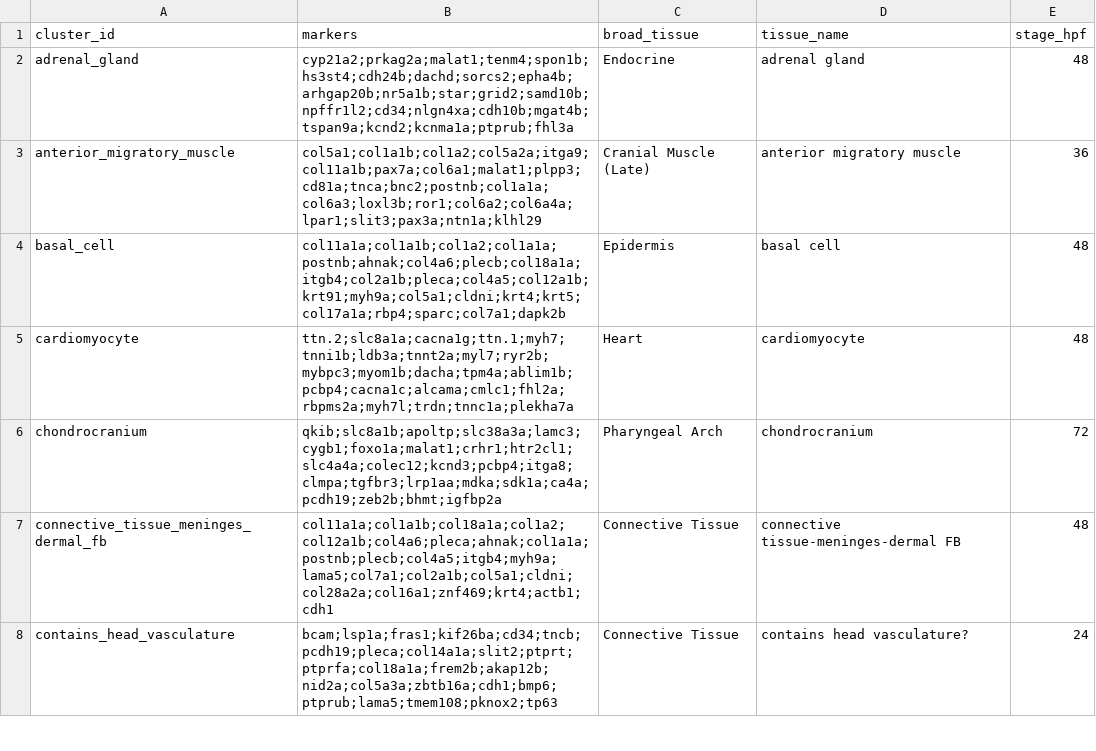
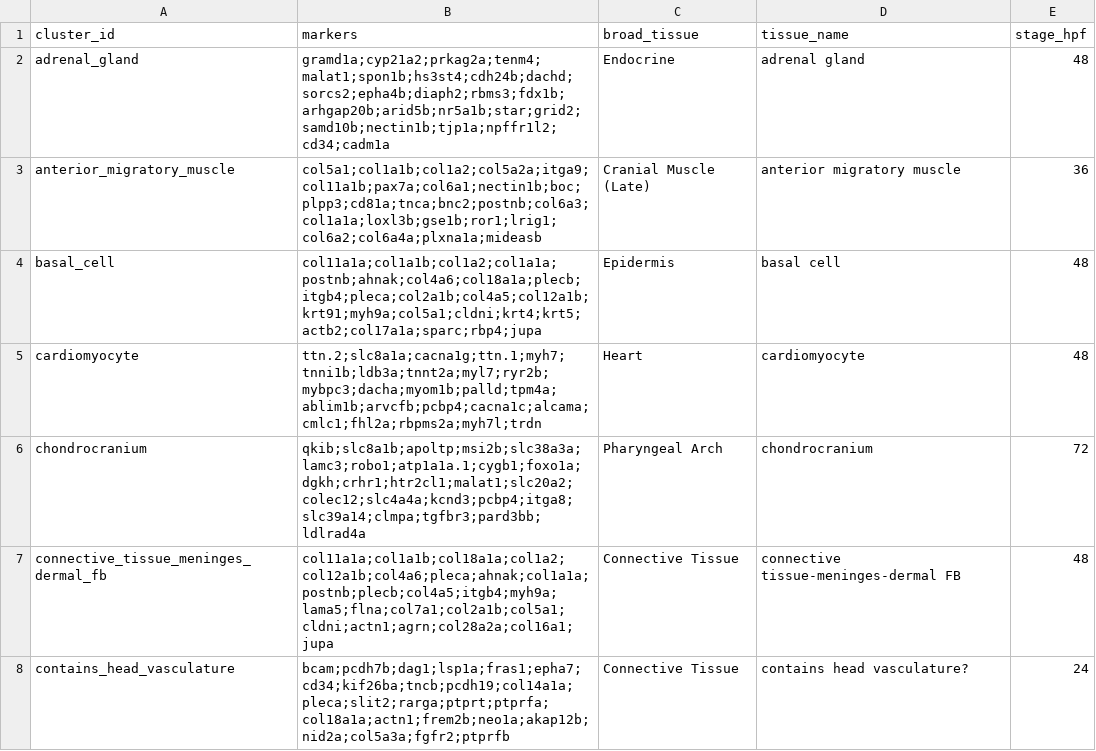
Before and after one commit to zeroshotbio/zlabel, a CSV file: benchmarks/zscape_eval.csv, drawn as a sheet; only a part is shown; the diff covers the shown part only.

Commit message:
fix(eval): source ZSCAPE 2nd-atlas eval from the canonical PRISM atlas (#49)
Repoint the held-out ZSCAPE 2nd-atlas eval from an untracked transcriptformer orphan h5ad to PRISM's canonical zscape_perturbation.h5ad (identical 610,839 wild-type control cells, full 32k-gene transcriptome vs a 4,817-gene panel); regenerate the eval CSV + baseline. Intentional baseline shift: coverage 47.9%->42.7%, agreement flat, gold labels unchanged.

```diff
--- a/benchmarks/zscape_eval.csv
+++ b/benchmarks/zscape_eval.csv
@@ -1,8 +1,8 @@
 cluster_id,markers,broad_tissue,tissue_name,stage_hpf
-adrenal_gland,cyp21a2;prkag2a;malat1;tenm4;spon1b;hs3st4;cdh24b;dachd;sorcs2;epha4b;arhgap20b;nr5a1b;star;grid2;samd10b;npffr1l2;cd34;nlgn4xa;cdh10b;mgat4b;tspan9a;kcnd2;kcnma1a;ptprub;fhl3a,Endocrine,adrenal gland,48
-anterior_migratory_muscle,col5a1;col1a1b;col1a2;col5a2a;itga9;col11a1b;pax7a;col6a1;malat1;plpp3;cd81a;tnca;bnc2;postnb;col1a1a;col6a3;loxl3b;ror1;col6a2;col6a4a;lpar1;slit3;pax3a;ntn1a;klhl29,Cranial Muscle (Late),anterior migratory muscle,36
-basal_cell,col11a1a;col1a1b;col1a2;col1a1a;postnb;ahnak;col4a6;plecb;col18a1a;itgb4;col2a1b;pleca;col4a5;col12a1b;krt91;myh9a;col5a1;cldni;krt4;krt5;col17a1a;rbp4;sparc;col7a1;dapk2b,Epidermis,basal cell,48
-cardiomyocyte,ttn.2;slc8a1a;cacna1g;ttn.1;myh7;tnni1b;ldb3a;tnnt2a;myl7;ryr2b;mybpc3;myom1b;dacha;tpm4a;ablim1b;pcbp4;cacna1c;alcama;cmlc1;fhl2a;rbpms2a;myh7l;trdn;tnnc1a;plekha7a,Heart,cardiomyocyte,48
-chondrocranium,qkib;slc8a1b;apoltp;slc38a3a;lamc3;cygb1;foxo1a;malat1;crhr1;htr2cl1;slc4a4a;colec12;kcnd3;pcbp4;itga8;clmpa;tgfbr3;lrp1aa;mdka;sdk1a;ca4a;pcdh19;zeb2b;bhmt;igfbp2a,Pharyngeal Arch,chondrocranium,72
-connective_tissue_meninges_dermal_fb,col11a1a;col1a1b;col18a1a;col1a2;col12a1b;col4a6;pleca;ahnak;col1a1a;postnb;plecb;col4a5;itgb4;myh9a;lama5;col7a1;col2a1b;col5a1;cldni;col28a2a;col16a1;znf469;krt4;actb1;cdh1,Connective Tissue,connective tissue-meninges-dermal FB,48
-contains_head_vasculature,bcam;lsp1a;fras1;kif26ba;cd34;tncb;pcdh19;pleca;col14a1a;slit2;ptprt;ptprfa;col18a1a;frem2b;akap12b;nid2a;col5a3a;zbtb16a;cdh1;bmp6;ptprub;lama5;tmem108;pknox2;tp63,Connective Tissue,contains head vasculature?,24
+adrenal_gland,gramd1a;cyp21a2;prkag2a;tenm4;malat1;spon1b;hs3st4;cdh24b;dachd;sorcs2;epha4b;diaph2;rbms3;fdx1b;arhgap20b;arid5b;nr5a1b;star;grid2;samd10b;nectin1b;tjp1a;npffr1l2;cd34;cadm1a,Endocrine,adrenal gland,48
+anterior_migratory_muscle,col5a1;col1a1b;col1a2;col5a2a;itga9;col11a1b;pax7a;col6a1;nectin1b;boc;plpp3;cd81a;tnca;bnc2;postnb;col6a3;col1a1a;loxl3b;gse1b;ror1;lrig1;col6a2;col6a4a;plxna1a;mideasb,Cranial Muscle (Late),anterior migratory muscle,36
+basal_cell,col11a1a;col1a1b;col1a2;col1a1a;postnb;ahnak;col4a6;col18a1a;plecb;itgb4;pleca;col2a1b;col4a5;col12a1b;krt91;myh9a;col5a1;cldni;krt4;krt5;actb2;col17a1a;sparc;rbp4;jupa,Epidermis,basal cell,48
+cardiomyocyte,ttn.2;slc8a1a;cacna1g;ttn.1;myh7;tnni1b;ldb3a;tnnt2a;myl7;ryr2b;mybpc3;dacha;myom1b;palld;tpm4a;ablim1b;arvcfb;pcbp4;cacna1c;alcama;cmlc1;fhl2a;rbpms2a;myh7l;trdn,Heart,cardiomyocyte,48
+chondrocranium,qkib;slc8a1b;apoltp;msi2b;slc38a3a;lamc3;robo1;atp1a1a.1;cygb1;foxo1a;dgkh;crhr1;htr2cl1;malat1;slc20a2;colec12;slc4a4a;kcnd3;pcbp4;itga8;slc39a14;clmpa;tgfbr3;pard3bb;ldlrad4a,Pharyngeal Arch,chondrocranium,72
+connective_tissue_meninges_dermal_fb,col11a1a;col1a1b;col18a1a;col1a2;col12a1b;col4a6;pleca;ahnak;col1a1a;postnb;plecb;col4a5;itgb4;myh9a;lama5;flna;col7a1;col2a1b;col5a1;cldni;actn1;agrn;col28a2a;col16a1;jupa,Connective Tissue,connective tissue-meninges-dermal FB,48
+contains_head_vasculature,bcam;pcdh7b;dag1;lsp1a;fras1;epha7;cd34;kif26ba;tncb;pcdh19;col14a1a;pleca;slit2;rarga;ptprt;ptprfa;col18a1a;actn1;frem2b;neo1a;akap12b;nid2a;col5a3a;fgfr2;ptprfb,Connective Tissue,contains head vasculature?,24
```
Also changed, not shown: 90 edited cells elsewhere in this file, 2 other files.
